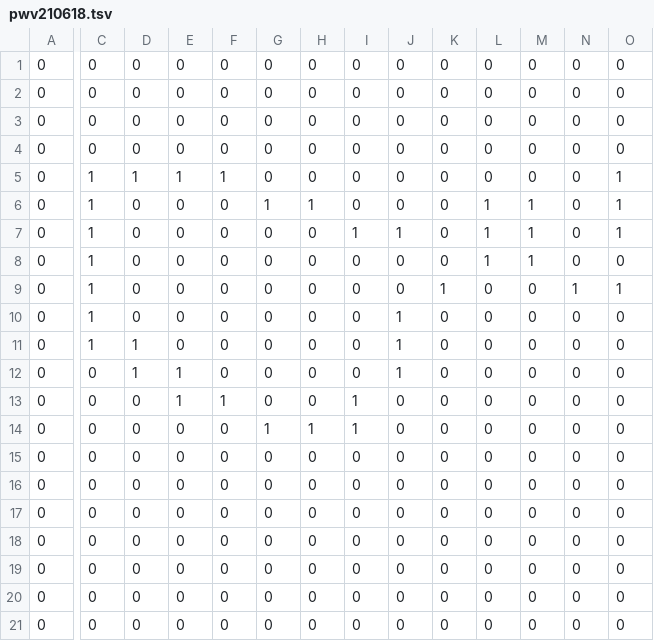
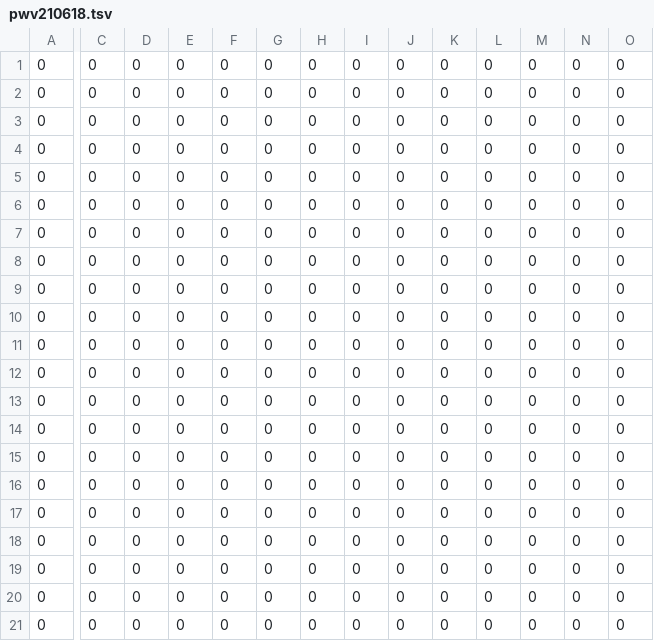
Before and after one commit to pianocurve/cm, a TSV file: pwv210618.tsv, drawn as a sheet; only a part is shown, gaps mark what is left out; removed rows and columns are numbered as before the commit, all else as after; rows hold the shown columns only; the diff covers the shown part only; the diff names each change by its address in the sheet, - before the commit and + after, or states it on an @@ line.

Commit message:
auto commit

```diff
--- a/pwv210618.tsv
+++ b/pwv210618.tsv
-row 1: 0 | 0 | 0 | 0 | 0 | 0 | 0 | 0 | 0 | 0 | 0 | 0 | 0 | 0
-row 2: 0 | 0 | 0 | 0 | 0 | 0 | 0 | 0 | 0 | 0 | 0 | 0 | 0 | 0
-C3:C9: 1
+C3:C9: 0
-D3: 1
+D3: 0
-E3: 1
+E3: 0
-F3: 1
+F3: 0
-O3:O5: 1
+O3:O5: 0
-G4: 1
+G4: 0
-H4: 1
+H4: 0
-L4:L6: 1
+L4:L6: 0
-M4:M6: 1
+M4:M6: 0
-I5: 1
+I5: 0
-J5: 1
+J5: 0
-K7: 1
+K7: 0
-N7: 1
+N7: 0
-O7: 1
+O7: 0
-J8:J10: 1
+J8:J10: 0
-D9:D10: 1
+D9:D10: 0
-E10:E11: 1
+E10:E11: 0
-F11: 1
+F11: 0
-I11:I12: 1
+I11:I12: 0
-G12: 1
+G12: 0
-H12: 1
+H12: 0
+row 13: 0 | 0 | 0 | 0 | 0 | 0 | 0 | 0 | 0 | 0 | 0 | 0 | 0 | 0
+row 14: 0 | 0 | 0 | 0 | 0 | 0 | 0 | 0 | 0 | 0 | 0 | 0 | 0 | 0
```
Also changed, not shown: 1 edited cell elsewhere in this file.
